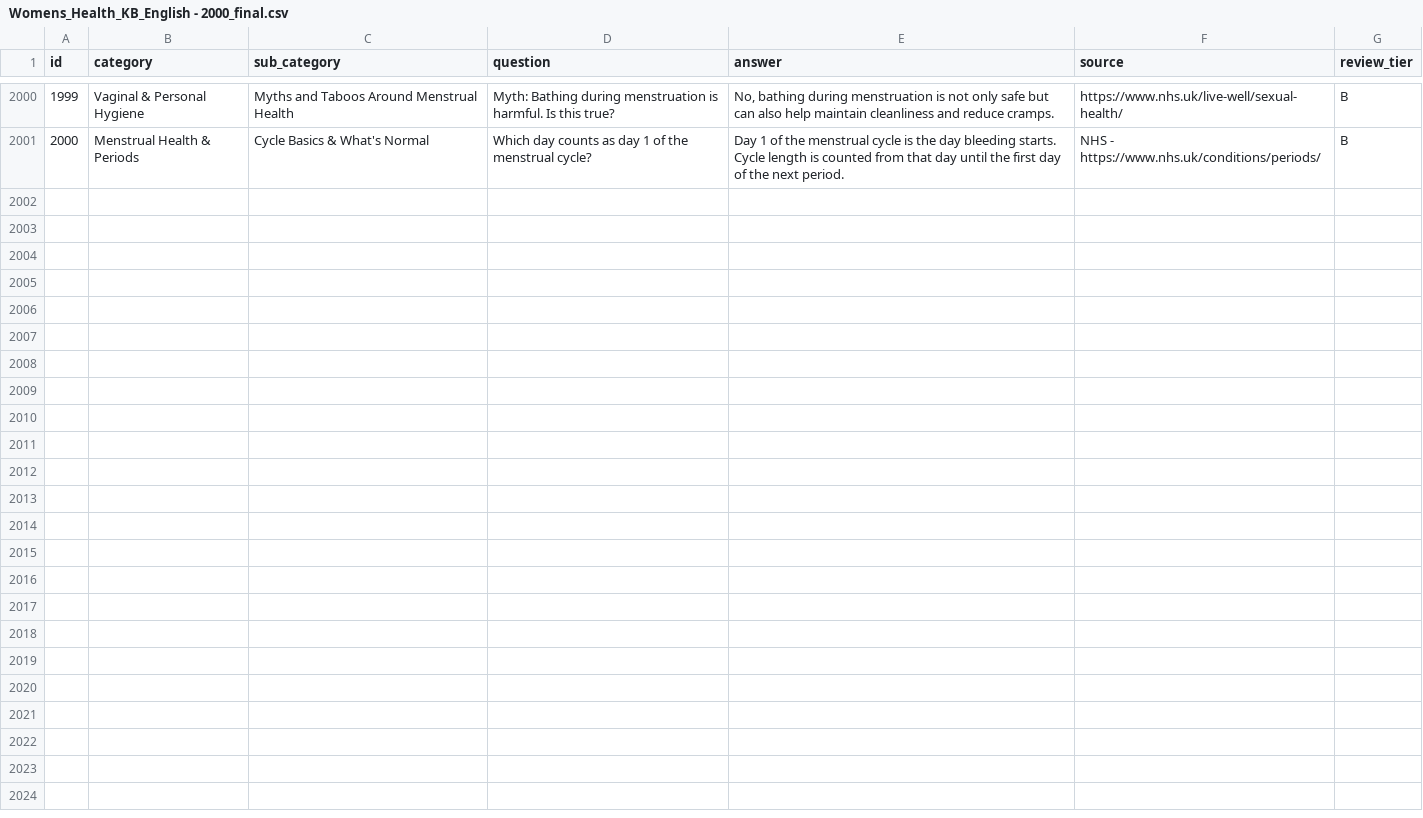
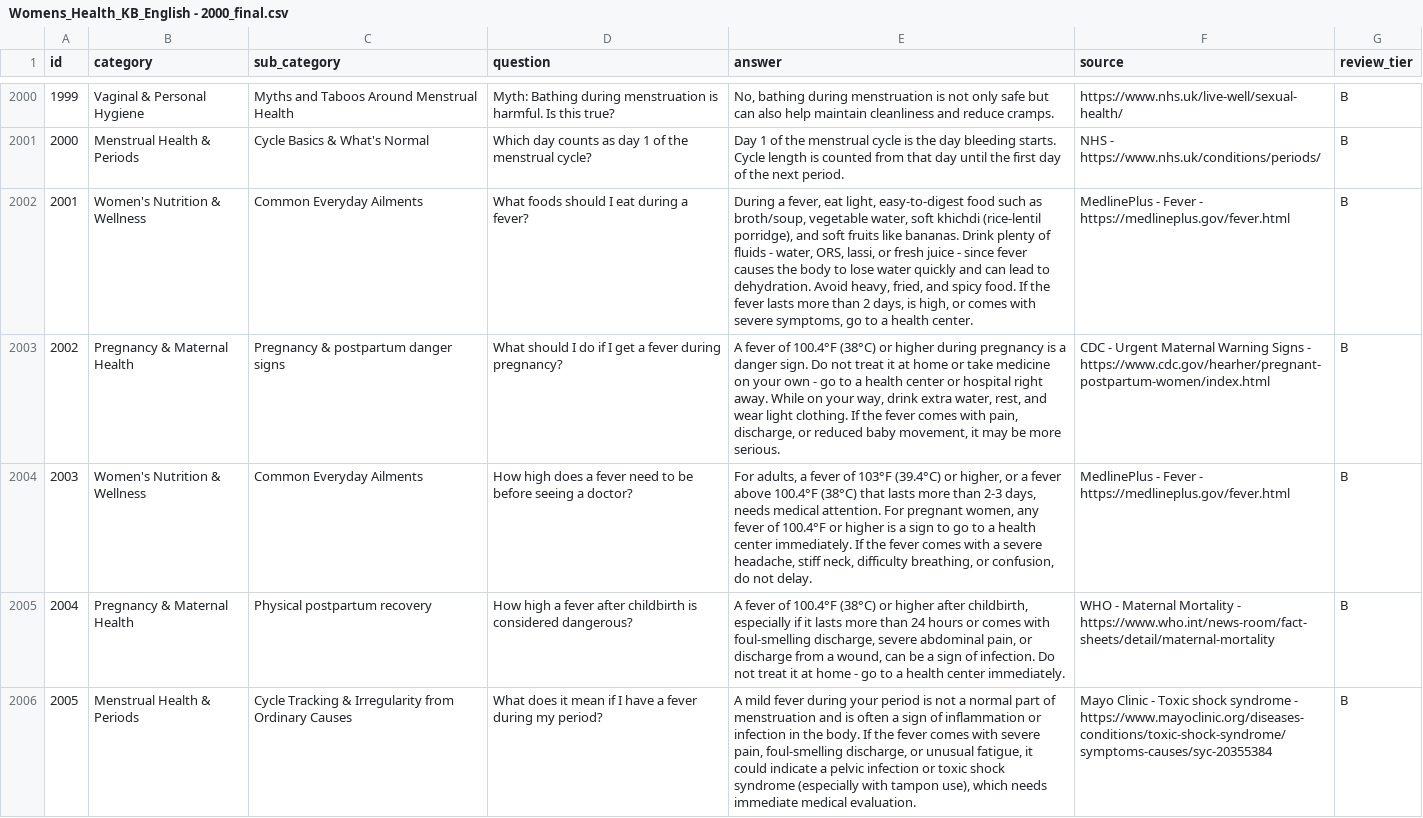
Before and after one commit to sana200420/naari-ai, a CSV file: knowledge_base/Womens_Health_KB_English - 2000_final.csv, drawn as a sheet; only a part is shown, gaps mark what is left out; the diff covers the shown part only; the diff names each change by its address in the sheet, - before the commit and + after, or states it on an @@ line.

Commit message:
data: Mahnoor's English fever translations, taxonomy snapped to canonical
Content is faithful to the Sindhi originals (checked by hand). The only
defect was category/sub_category text -- her file paraphrased the
existing English taxonomy instead of matching it exactly ("Common
Everyday Illnesses" vs the KB's actual "Common Everyday Ailments"; 2 of
9 categories and 7 of 9 sub_categories affected). Merging as written
would have created orphaned duplicate categories on the English side
with no relationship to the real taxonomy or to what the Sindhi rows
already use.

This is mechanical, not a content judgement call -- corrected by
snapping to whichever English string already appears on the same id
across the 2000 rows that are correctly aligned, so the mapping can't
go stale and doesn't need to be hand-maintained.

English KB 2000 -> 2009, now aligned with the Sindhi KB. The three
terminology scripts that assert sd.id.values == en.id.values (gating
every rewrite on the English row, the reason the ڪيل/kale bug was
caught before it rewrote 20+ unrelated rows) were broken past row 2000
since the Sindhi fever merge; verified fixed by running
fix_terminology.py --dry-run, which now completes instead of failing
the assert.

data/processed/terminology_fixes.csv is regenerated output from that
verification run, not new work -- included because .gitignore doesn't
cover it and leaving it modified-but-uncommitted invites confusion
about what changed.

```diff
--- a/knowledge_base/Womens_Health_KB_English - 2000_final.csv
+++ b/knowledge_base/Womens_Health_KB_English - 2000_final.csv
+row 2002: 2001 | Women's Nutrition & Wellness | Common Everyday Ailments | What foods should I eat during a fever? | During a fever, eat light, easy-to-digest food such as broth/soup, vegetable water, soft khichdi (rice-lentil porridge), and soft fruits like bananas. Drink plenty of fluids - water, ORS, lassi, or fresh juice - since fever causes the body to lose water quickly and can lead to dehydration. Avoid heavy, fried, and spicy food. If the fever lasts more than 2 days, is high, or comes with severe symptoms, go to a health center. | MedlinePlus - Fever - https://medlineplus.gov/fever.html | B
+row 2003: 2002 | Pregnancy & Maternal Health | Pregnancy & postpartum danger signs | What should I do if I get a fever during pregnancy? | A fever of 100.4°F (38°C) or higher during pregnancy is a danger sign. Do not treat it at home or take medicine on your own - go to a health center or hospital right away. While on your way, drink extra water, rest, and wear light clothing. If the fever comes with pain, discharge, or reduced baby movement, it may be more serious. | CDC - Urgent Maternal Warning Signs - https://www.cdc.gov/hearher/pregnant-postpartum-women/index.html | B
+row 2004: 2003 | Women's Nutrition & Wellness | Common Everyday Ailments | How high does a fever need to be before seeing a doctor? | For adults, a fever of 103°F (39.4°C) or higher, or a fever above 100.4°F (38°C) that lasts more than 2-3 days, needs medical attention. For pregnant women, any fever of 100.4°F or higher is a sign to go to a health center immediately. If the fever comes with a severe headache, stiff neck, difficulty breathing, or confusion, do not delay. | MedlinePlus - Fever - https://medlineplus.gov/fever.html | B
+row 2005: 2004 | Pregnancy & Maternal Health | Physical postpartum recovery | How high a fever after childbirth is considered dangerous? | A fever of 100.4°F (38°C) or higher after childbirth, especially if it lasts more than 24 hours or comes with foul-smelling discharge, severe abdominal pain, or discharge from a wound, can be a sign of infection. Do not treat it at home - go to a health center immediately. | WHO - Maternal Mortality - https://www.who.int/news-room/fact-sheets/detail/maternal-mortality | B
+row 2006: 2005 | Menstrual Health & Periods | Cycle Tracking & Irregularity from Ordinary Causes | What does it mean if I have a fever during my period? | A mild fever during your period is not a normal part of menstruation and is often a sign of inflammation or infection in the body. If the fever comes with severe pain, foul-smelling discharge, or unusual fatigue, it could indicate a pelvic infection or toxic shock syndrome (especially with tampon use), which needs immediate medical evaluation. | Mayo Clinic - Toxic shock syndrome - https://www.mayoclinic.org/diseases-conditions/toxic-shock-syndrome/symptoms-causes/syc-20355384 | B
```
Also changed, not shown: 4 added rows elsewhere in this file, 2 other files.
